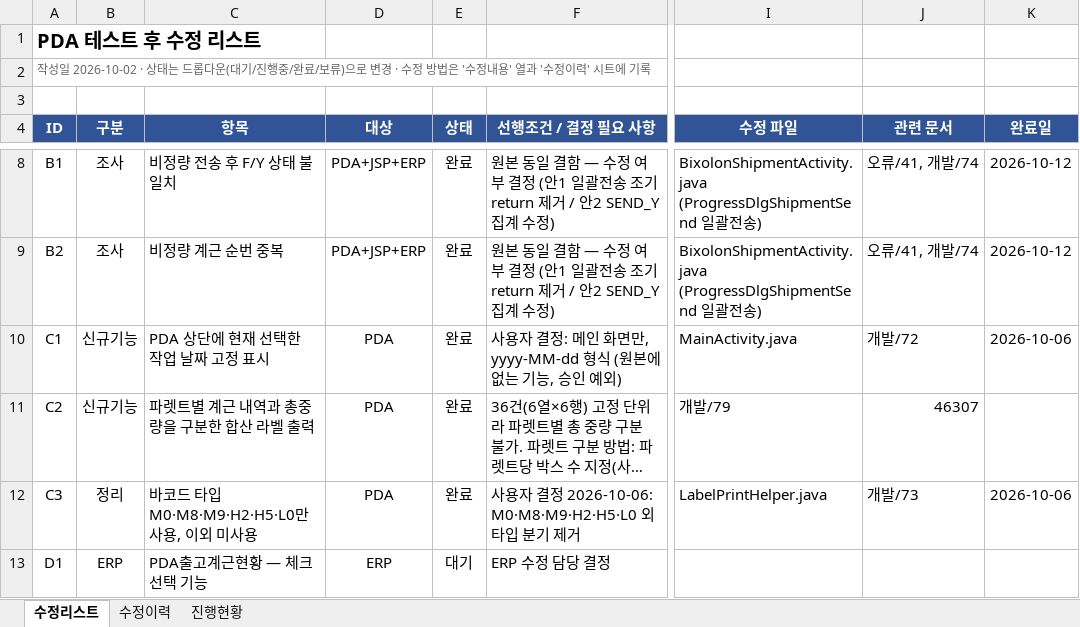
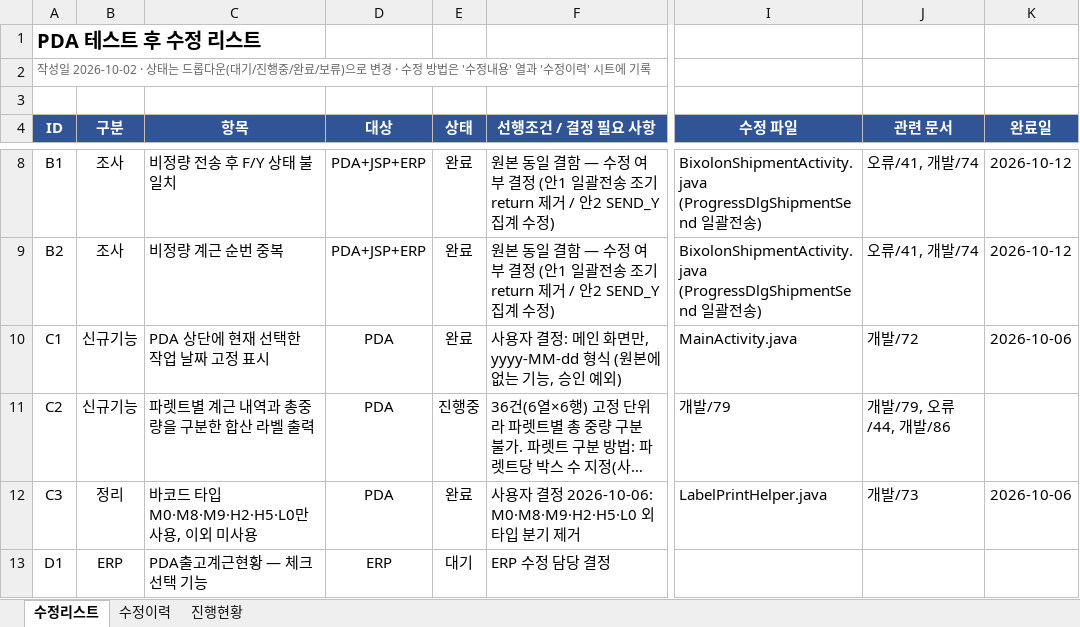
Before and after one commit to jtl9479/PDA, an Excel workbook: app/doc/개발/70_테스트후_수정리스트.xlsx, sheet 수정리스트, drawn as a sheet; only a part is shown, gaps mark what is left out; long unchanged cells end in …; values as stored, in another font and other column widths than the file's, no borders; conditional formats not drawn; the diff names each change by its address in the sheet, - before the commit and + after, or states it on an @@ line.

```diff
--- a/app/doc/개발/70_테스트후_수정리스트.xlsx (sheet 수정리스트)
+++ b/app/doc/개발/70_테스트후_수정리스트.xlsx (sheet 수정리스트)
-E11 (상태): 완료
+E11 (상태): 진행중
-J11 (관련 문서): 46307
+J11 (관련 문서): 개발/79, 오류/44, 개발/86
```
Also changed, not shown: sheet 수정이력, 2 other files.
